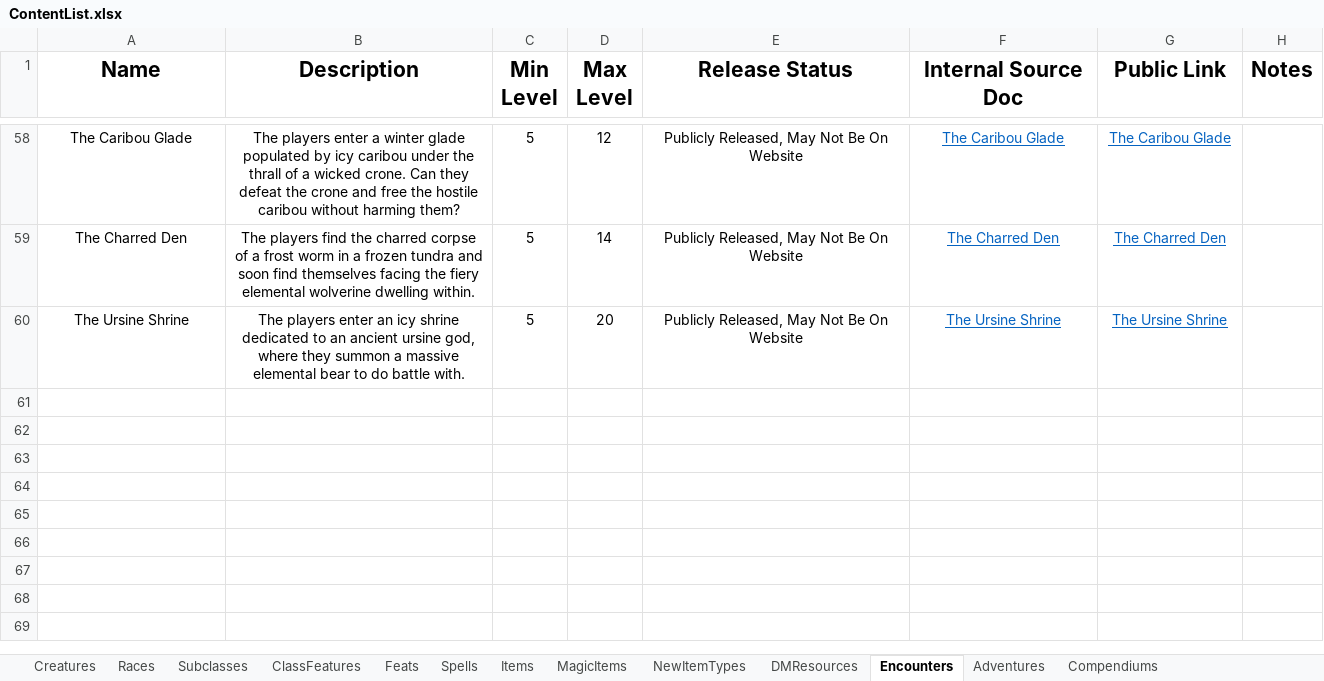
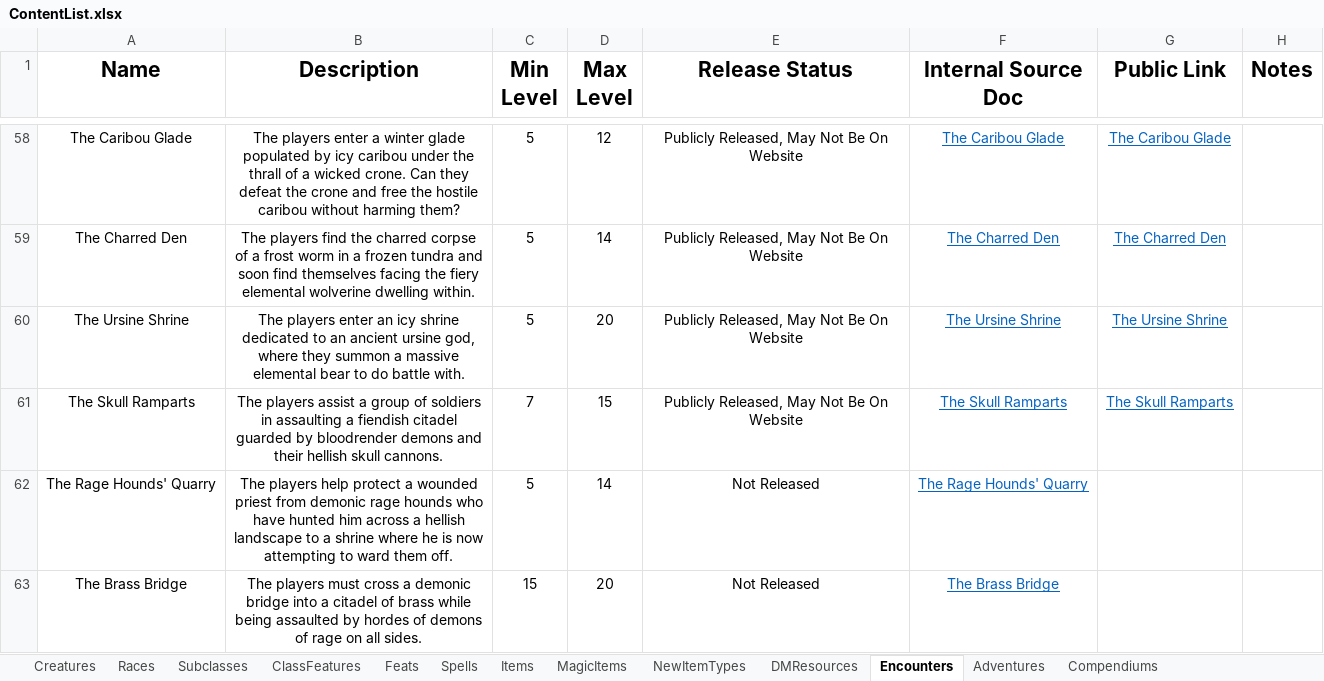
Before and after one commit to HankSnouwaert/DnD-Homebrew, an Excel workbook: ContentList.xlsx, sheet Encounters, drawn as a sheet; only a part is shown, gaps mark what is left out; values as stored, in another font and other column widths than the file's, no borders; 1 other sheet too large or unreadable and not compared; the diff covers the shown part only; the diff names each change by its address in the sheet, - before the commit and + after, or states it on an @@ line.

```diff
--- a/ContentList.xlsx (sheet Encounters)
+++ b/ContentList.xlsx (sheet Encounters)
+row 61: The Skull Ramparts | The players assist a group of soldiers in assaulting a fiendish citadel guarded by bloodrender demons and their hellish skull cannons. | 7 | 15 | Publicly Released, May Not Be On Website | The Skull Ramparts | The Skull Ramparts
+row 62: The Rage Hounds' Quarry | The players help protect a wounded priest from demonic rage hounds who have hunted him across a hellish landscape to a shrine where he is now attempting to ward them off. | 5 | 14 | Not Released | The Rage Hounds' Quarry
+row 63: The Brass Bridge | The players must cross a demonic bridge into a citadel of brass while being assaulted by hordes of demons of rage on all sides. | 15 | 20 | Not Released | The Brass Bridge
```
Also changed, not shown: 2 added rows and 4 edited cells elsewhere in this sheet, sheet Creatures.
